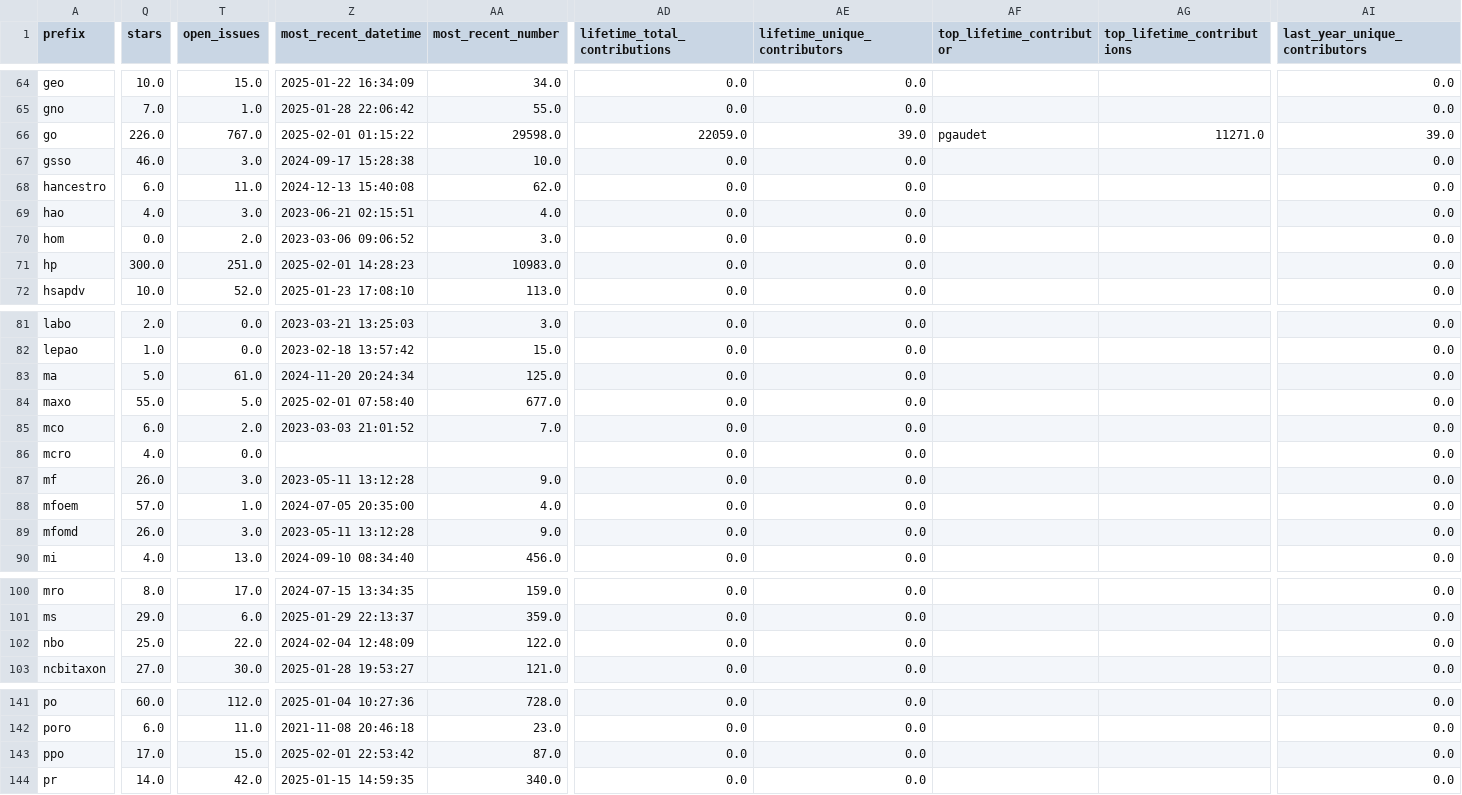
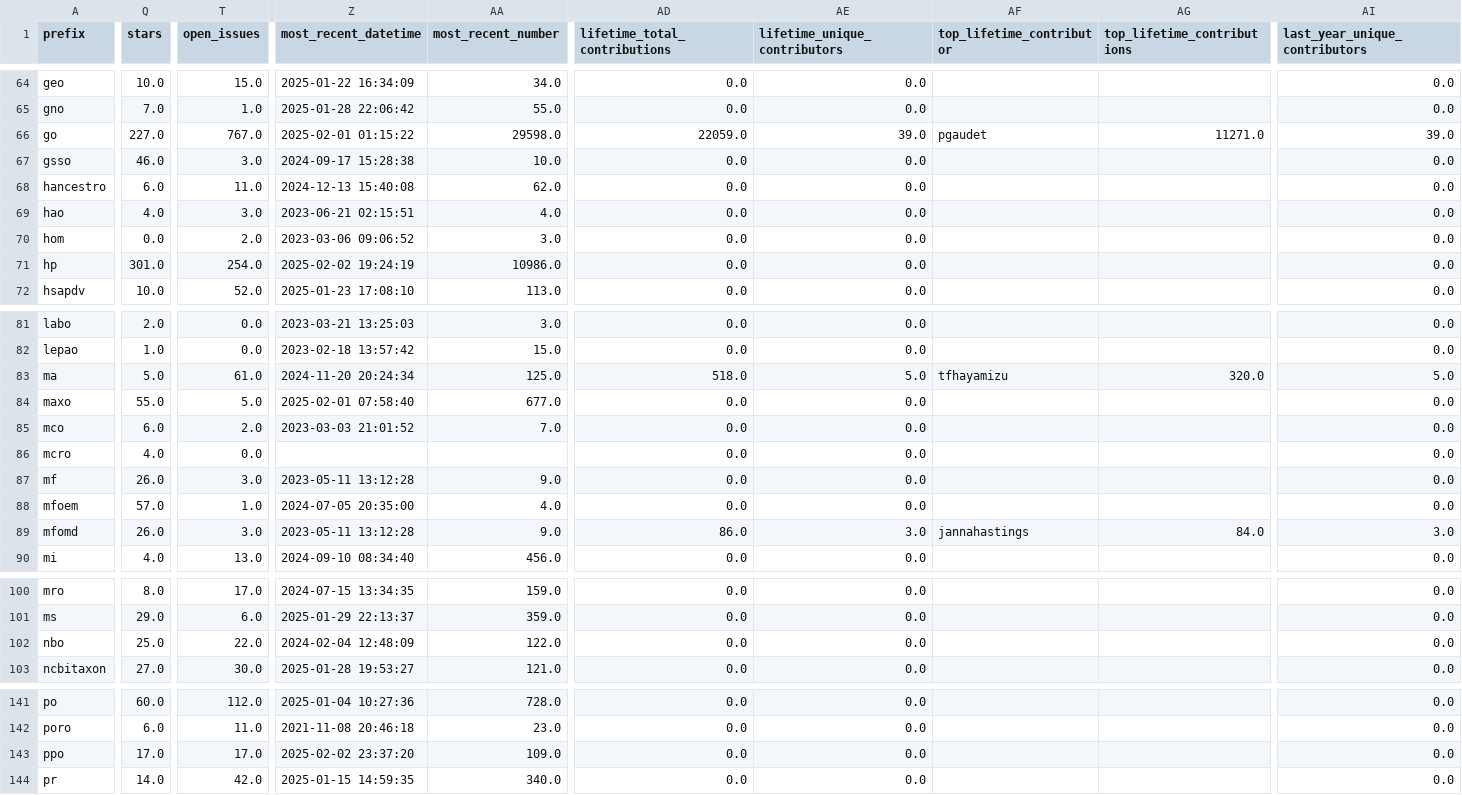
Before and after one commit to cthoyt/obo-community-health, a TSV file: data/data.tsv, drawn as a sheet; only a part is shown, gaps mark what is left out; the diff covers the shown part only; the diff names each change by its address in the sheet, - before the commit and + after, or states it on an @@ line.

```diff
--- a/data/data.tsv
+++ b/data/data.tsv
-Q66 (stars): 226.0
+Q66 (stars): 227.0
-Q71 (stars): 300.0
+Q71 (stars): 301.0
-T71 (open_issues): 251.0
+T71 (open_issues): 254.0
-Z71 (most_recent_datetime): 2025-02-01 14:28:23
+Z71 (most_recent_datetime): 2025-02-02 19:24:19
-AA71 (most_recent_number): 10983.0
+AA71 (most_recent_number): 10986.0
-AD83 (lifetime_total_contributions): 0.0
+AD83 (lifetime_total_contributions): 518.0
-AE83 (lifetime_unique_contributors): 0.0
+AE83 (lifetime_unique_contributors): 5.0
-AF83 (top_lifetime_contributor): (empty)
+AF83 (top_lifetime_contributor): tfhayamizu
-AG83 (top_lifetime_contributions): (empty)
+AG83 (top_lifetime_contributions): 320.0
-AI83 (last_year_unique_contributors): 0.0
+AI83 (last_year_unique_contributors): 5.0
-AD89 (lifetime_total_contributions): 0.0
+AD89 (lifetime_total_contributions): 86.0
-AE89 (lifetime_unique_contributors): 0.0
+AE89 (lifetime_unique_contributors): 3.0
-AF89 (top_lifetime_contributor): (empty)
+AF89 (top_lifetime_contributor): jannahastings
-AG89 (top_lifetime_contributions): (empty)
+AG89 (top_lifetime_contributions): 84.0
-AI89 (last_year_unique_contributors): 0.0
+AI89 (last_year_unique_contributors): 3.0
-T143 (open_issues): 15.0
+T143 (open_issues): 17.0
-Z143 (most_recent_datetime): 2025-02-01 22:53:42
+Z143 (most_recent_datetime): 2025-02-02 23:37:20
-AA143 (most_recent_number): 87.0
+AA143 (most_recent_number): 109.0
```
Also changed, not shown: 8 edited cells elsewhere in this file, 6 other files.
